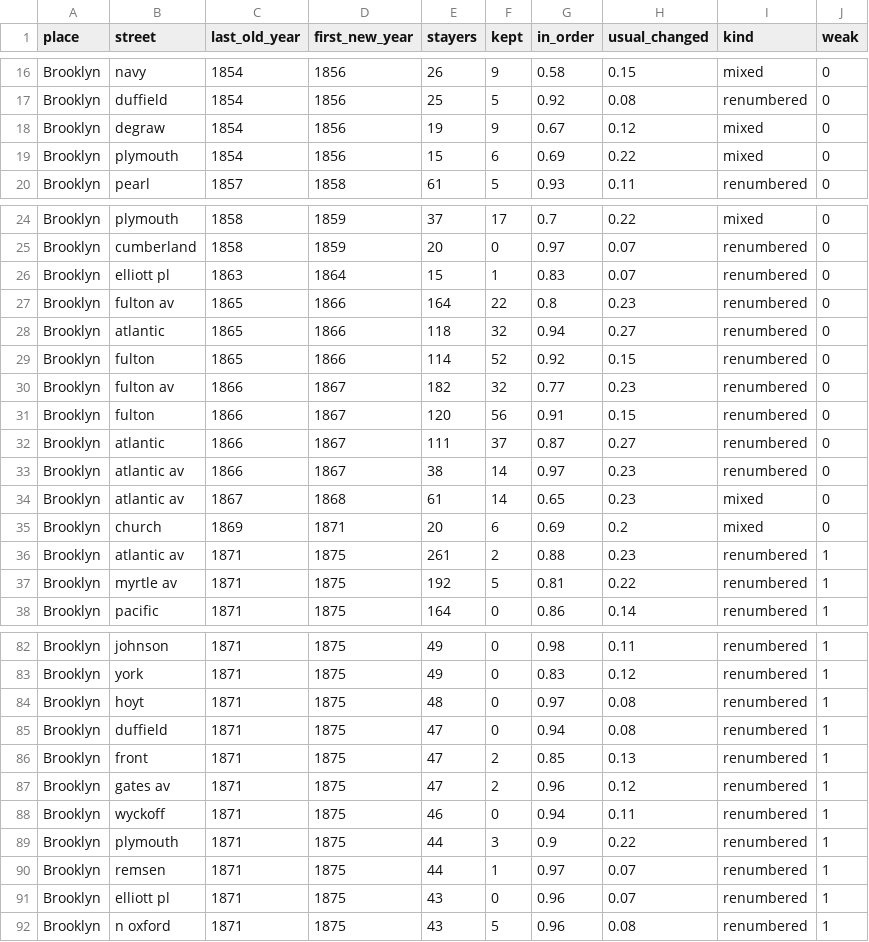
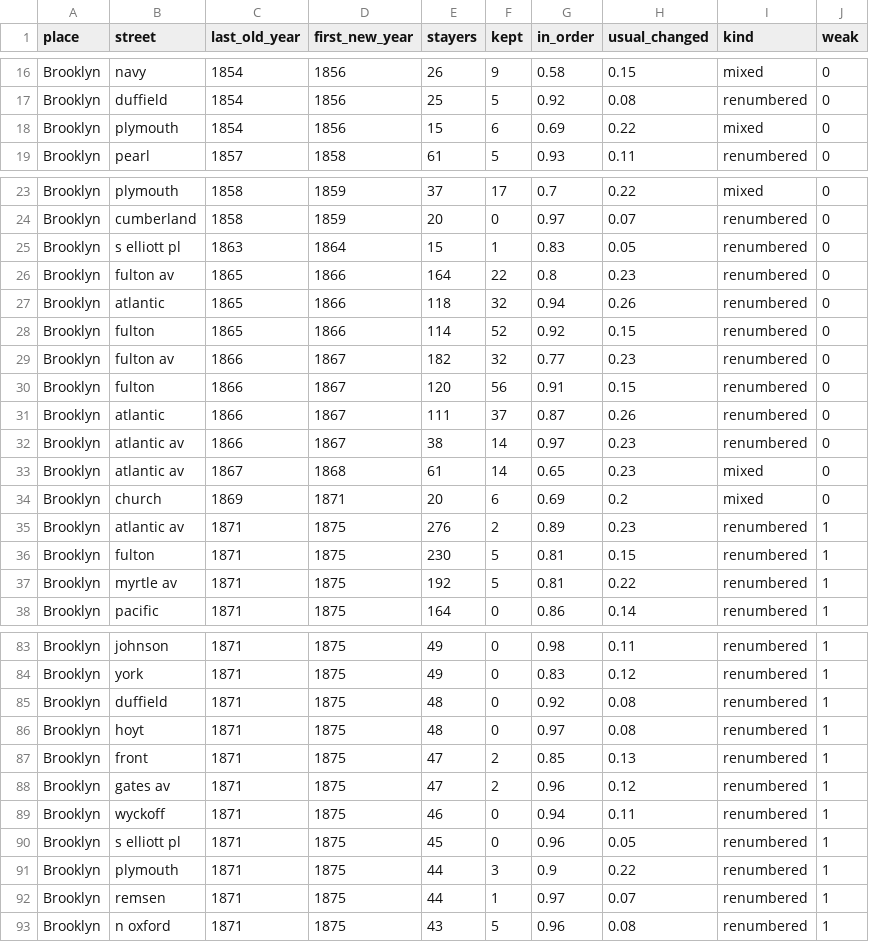
Before and after one commit to hadro/city-directory-extraction, a CSV file: addresses/tables/events.csv, drawn as a sheet; only a part is shown, gaps mark what is left out; the diff covers the shown part only.

```diff
--- a/addresses/tables/events.csv
+++ b/addresses/tables/events.csv
@@ -17,3 +17,2 @@ Brooklyn,navy,1854,1856,26,9,0.58,0.15,mixed,0
 Brooklyn,duffield,1854,1856,25,5,0.92,0.08,renumbered,0
-Brooklyn,degraw,1854,1856,19,9,0.67,0.12,mixed,0
 Brooklyn,plymouth,1854,1856,15,6,0.69,0.22,mixed,0
@@ -25,5 +24,5 @@ Brooklyn,plymouth,1858,1859,37,17,0.7,0.22,mixed,0
 Brooklyn,cumberland,1858,1859,20,0,0.97,0.07,renumbered,0
-Brooklyn,elliott pl,1863,1864,15,1,0.83,0.07,renumbered,0
+Brooklyn,s elliott pl,1863,1864,15,1,0.83,0.05,renumbered,0
 Brooklyn,fulton av,1865,1866,164,22,0.8,0.23,renumbered,0
-Brooklyn,atlantic,1865,1866,118,32,0.94,0.27,renumbered,0
+Brooklyn,atlantic,1865,1866,118,32,0.94,0.26,renumbered,0
 Brooklyn,fulton,1865,1866,114,52,0.92,0.15,renumbered,0
@@ -31,3 +30,3 @@ Brooklyn,fulton av,1866,1867,182,32,0.77,0.23,renumbered,0
 Brooklyn,fulton,1866,1867,120,56,0.91,0.15,renumbered,0
-Brooklyn,atlantic,1866,1867,111,37,0.87,0.27,renumbered,0
+Brooklyn,atlantic,1866,1867,111,37,0.87,0.26,renumbered,0
 Brooklyn,atlantic av,1866,1867,38,14,0.97,0.23,renumbered,0
@@ -35,3 +34,4 @@ Brooklyn,atlantic av,1867,1868,61,14,0.65,0.23,mixed,0
 Brooklyn,church,1869,1871,20,6,0.69,0.2,mixed,0
-Brooklyn,atlantic av,1871,1875,261,2,0.88,0.23,renumbered,1
+Brooklyn,atlantic av,1871,1875,276,2,0.89,0.23,renumbered,1
+Brooklyn,fulton,1871,1875,230,5,0.81,0.15,renumbered,1
 Brooklyn,myrtle av,1871,1875,192,5,0.81,0.22,renumbered,1
@@ -83,4 +84,4 @@ Brooklyn,johnson,1871,1875,49,0,0.98,0.11,renumbered,1
 Brooklyn,york,1871,1875,49,0,0.83,0.12,renumbered,1
+Brooklyn,duffield,1871,1875,48,0,0.92,0.08,renumbered,1
 Brooklyn,hoyt,1871,1875,48,0,0.97,0.08,renumbered,1
-Brooklyn,duffield,1871,1875,47,0,0.94,0.08,renumbered,1
 Brooklyn,front,1871,1875,47,2,0.85,0.13,renumbered,1
@@ -88,5 +89,5 @@ Brooklyn,gates av,1871,1875,47,2,0.96,0.12,renumbered,1
 Brooklyn,wyckoff,1871,1875,46,0,0.94,0.11,renumbered,1
+Brooklyn,s elliott pl,1871,1875,45,0,0.96,0.05,renumbered,1
 Brooklyn,plymouth,1871,1875,44,3,0.9,0.22,renumbered,1
 Brooklyn,remsen,1871,1875,44,1,0.97,0.07,renumbered,1
-Brooklyn,elliott pl,1871,1875,43,0,0.96,0.07,renumbered,1
 Brooklyn,n oxford,1871,1875,43,5,0.96,0.08,renumbered,1
```
Also changed, not shown: 3 added rows, 2 removed rows and 5 edited cells elsewhere in this file, 10 other files.
